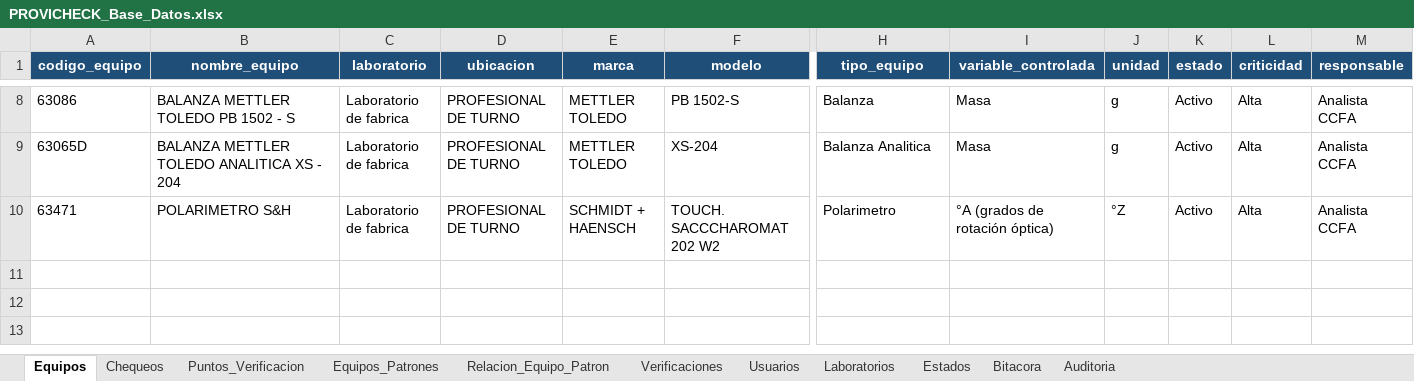
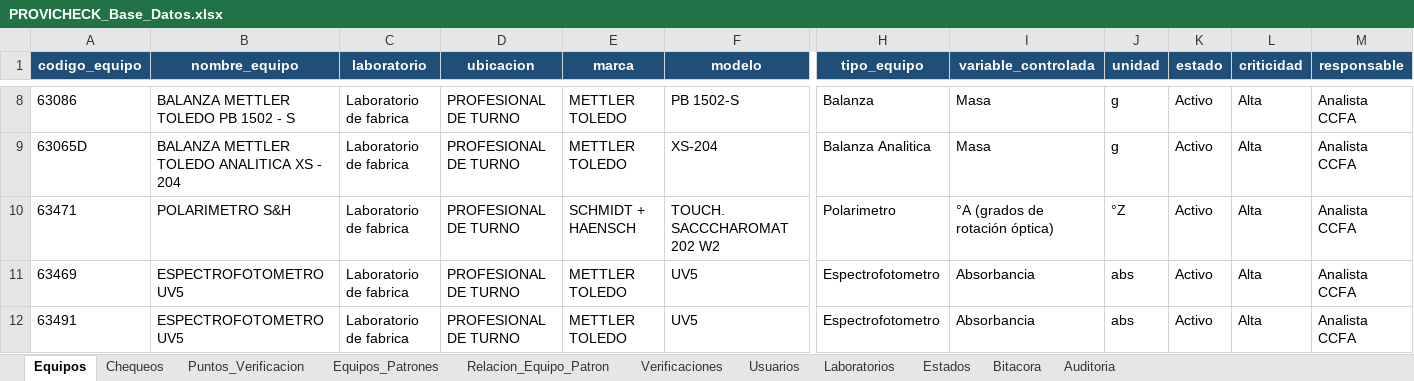
Before and after one commit to dfreyes0210/PROVICHECK-Enterprise, an Excel workbook: data/PROVICHECK_Base_Datos.xlsx, sheet Equipos, drawn as a sheet; only a part is shown, gaps mark what is left out; values as stored, in another font and other column widths than the file's, no borders; table styles not drawn; rows hold the shown columns only; the diff names each change by its address in the sheet, - before the commit and + after, or states it on an @@ line.

```diff
--- a/data/PROVICHECK_Base_Datos.xlsx (sheet Equipos)
+++ b/data/PROVICHECK_Base_Datos.xlsx (sheet Equipos)
+row 11: 63469 | ESPECTROFOTOMETRO UV5 | Laboratorio de fabrica | PROFESIONAL DE TURNO | METTLER TOLEDO | UV5 | Espectrofotometro | Absorbancia | abs | Activo | Alta | Analista CCFA
+row 12: 63491 | ESPECTROFOTOMETRO UV5 | Laboratorio de fabrica | PROFESIONAL DE TURNO | METTLER TOLEDO | UV5 | Espectrofotometro | Absorbancia | abs | Activo | Alta | Analista CCFA
```
Also changed, not shown: sheet Puntos_Verificacion, sheet Equipos_Patrones, sheet Relacion_Equipo_Patron.
